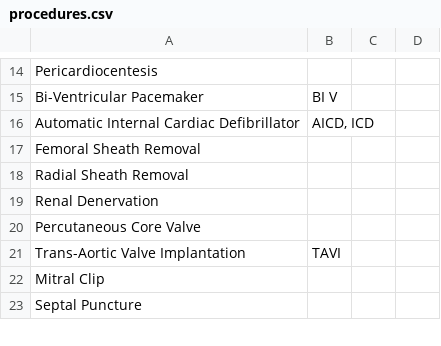
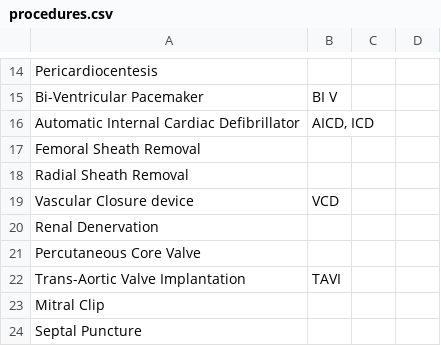
Before and after one commit to jgrevzie/nests, a CSV file: db/procedures.csv, drawn as a sheet; only a part is shown, gaps mark what is left out; the diff covers the shown part only.

```diff
--- a/db/procedures.csv
+++ b/db/procedures.csv
@@ -18,2 +18,3 @@ Femoral Sheath Removal,,,
 Radial Sheath Removal,,,
+Vascular Closure device,VCD,,
 Renal Denervation,,,
```
Also changed, not shown: 13 added rows, 7 removed rows and 6 edited cells elsewhere in this file, 6 other files.
